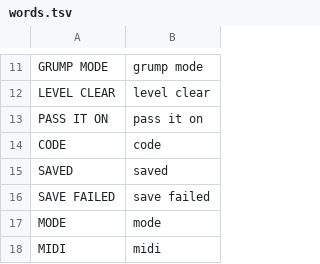
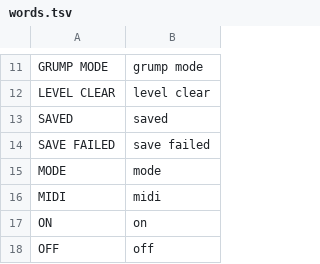
Before and after one commit to doohinkus/kris-jangle, a TSV file: carol-courier/words.tsv, drawn as a sheet; only a part is shown, gaps mark what is left out; the shorter side is filled out with more unchanged rows.

Commit message:
Carol Courier: remove Pass It On (Carol Codes)
- delete the code-entry screen (ST_CODE), the 64-word list, and
  all its input, draw and say paths
- last_w1/last_w2 stay in the record as dead bytes so old saves
  and backups keep loading with scores and codes ignored
- manual, README and landing drop the codes section and every
  mention; ARP/SELECT join the unassigned set
- state numbers shift down by one (ST_CODE removed): host expects
  updated; full basic.txt suite green

```diff
--- a/carol-courier/words.tsv
+++ b/carol-courier/words.tsv
@@ -12,4 +12,2 @@ GRUMP MODE	grump mode
 LEVEL CLEAR	level clear
-PASS IT ON	pass it on
-CODE	code
 SAVED	saved
```
Also changed, not shown: 6 other files.
